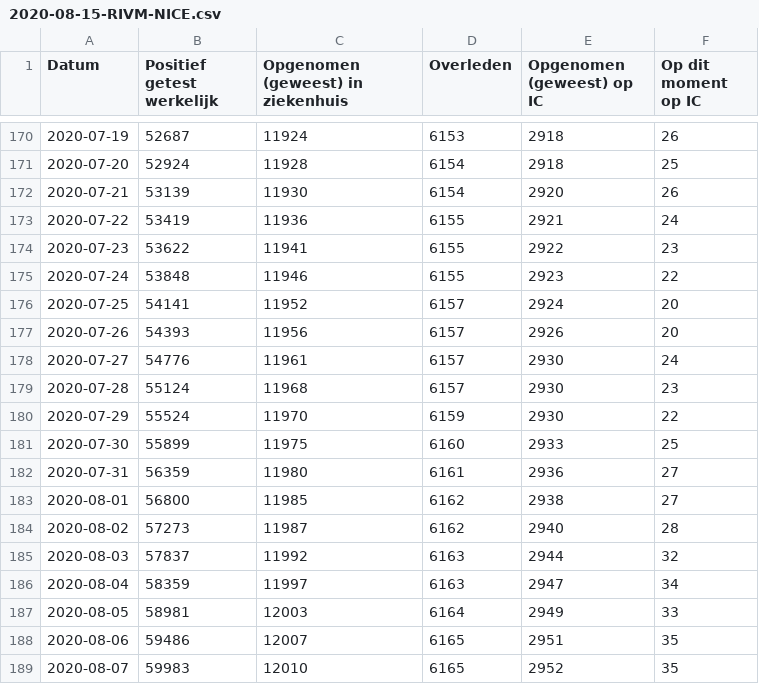
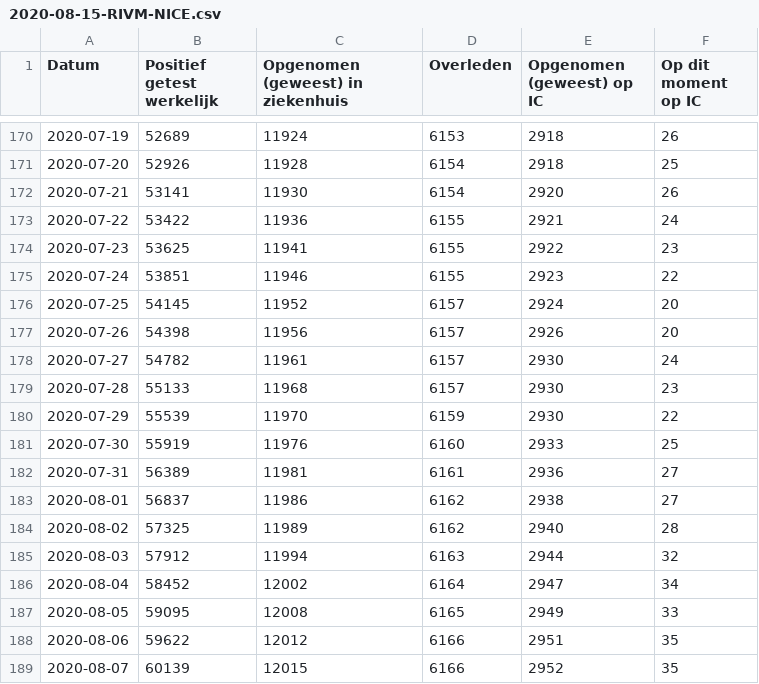
Before and after one commit to jorispz/coronadata, a CSV file: data/2020-08-15-RIVM-NICE.csv, drawn as a sheet; only a part is shown, gaps mark what is left out; the diff covers the shown part only.

```diff
--- a/data/2020-08-15-RIVM-NICE.csv
+++ b/data/2020-08-15-RIVM-NICE.csv
@@ -170,20 +170,20 @@
-2020-07-19	52687	11924	6153	2918	26
-2020-07-20	52924	11928	6154	2918	25
-2020-07-21	53139	11930	6154	2920	26
-2020-07-22	53419	11936	6155	2921	24
-2020-07-23	53622	11941	6155	2922	23
-2020-07-24	53848	11946	6155	2923	22
-2020-07-25	54141	11952	6157	2924	20
-2020-07-26	54393	11956	6157	2926	20
-2020-07-27	54776	11961	6157	2930	24
-2020-07-28	55124	11968	6157	2930	23
-2020-07-29	55524	11970	6159	2930	22
-2020-07-30	55899	11975	6160	2933	25
-2020-07-31	56359	11980	6161	2936	27
-2020-08-01	56800	11985	6162	2938	27
-2020-08-02	57273	11987	6162	2940	28
-2020-08-03	57837	11992	6163	2944	32
-2020-08-04	58359	11997	6163	2947	34
-2020-08-05	58981	12003	6164	2949	33
-2020-08-06	59486	12007	6165	2951	35
-2020-08-07	59983	12010	6165	2952	35
+2020-07-19	52689	11924	6153	2918	26
+2020-07-20	52926	11928	6154	2918	25
+2020-07-21	53141	11930	6154	2920	26
+2020-07-22	53422	11936	6155	2921	24
+2020-07-23	53625	11941	6155	2922	23
+2020-07-24	53851	11946	6155	2923	22
+2020-07-25	54145	11952	6157	2924	20
+2020-07-26	54398	11956	6157	2926	20
+2020-07-27	54782	11961	6157	2930	24
+2020-07-28	55133	11968	6157	2930	23
+2020-07-29	55539	11970	6159	2930	22
+2020-07-30	55919	11976	6160	2933	25
+2020-07-31	56389	11981	6161	2936	27
+2020-08-01	56837	11986	6162	2938	27
+2020-08-02	57325	11989	6162	2940	28
+2020-08-03	57912	11994	6163	2944	32
+2020-08-04	58452	12002	6164	2947	34
+2020-08-05	59095	12008	6165	2949	33
+2020-08-06	59622	12012	6166	2951	35
+2020-08-07	60139	12015	6166	2952	35
```
Also changed, not shown: 53 edited cells elsewhere in this file, data/runs.csv, 1 other file.
